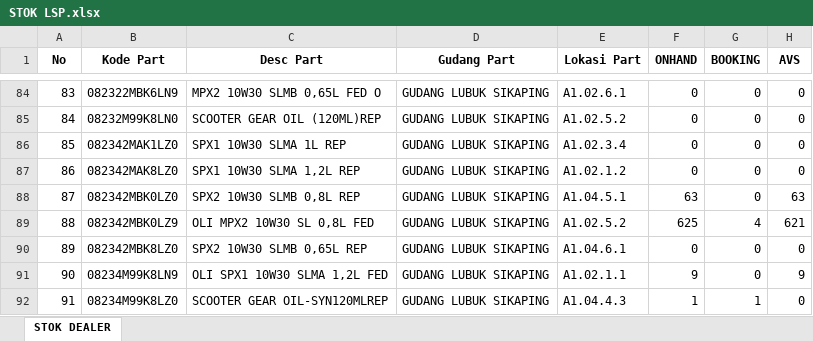
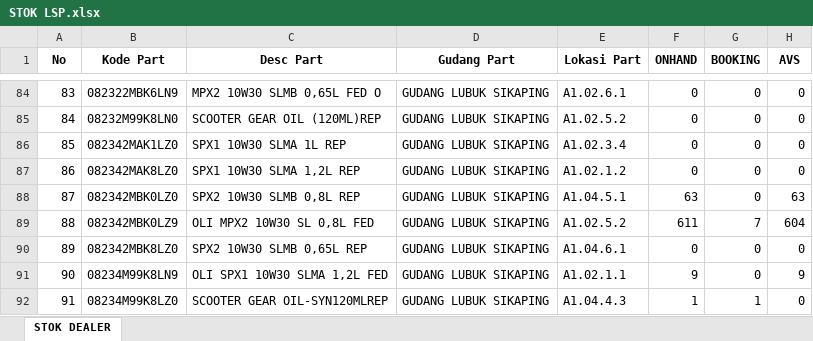
Before and after one commit to suwandakurnia/HILPSD, an Excel workbook: STOK DEALER/STOK LSP.xlsx, sheet STOK DEALER, drawn as a sheet; only a part is shown, gaps mark what is left out; values as stored, in another font and other column widths than the file's, no borders; the diff covers the shown part only; the diff names each change by its address in the sheet, - before the commit and + after, or states it on an @@ line.

```diff
--- a/STOK DEALER/STOK LSP.xlsx (sheet STOK DEALER)
+++ b/STOK DEALER/STOK LSP.xlsx (sheet STOK DEALER)
-F89 (ONHAND): 625
+F89 (ONHAND): 611
-G89 (BOOKING): 4
+G89 (BOOKING): 7
-H89 (AVS): 621
+H89 (AVS): 604
```
Also changed, not shown: 46 edited cells elsewhere in this sheet, STOK DEALER/STOK BHG.xlsx, STOK DEALER/STOK BKT.xlsx.
